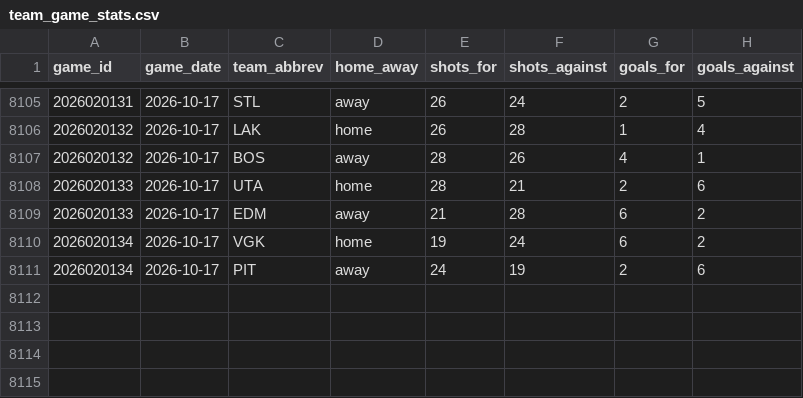
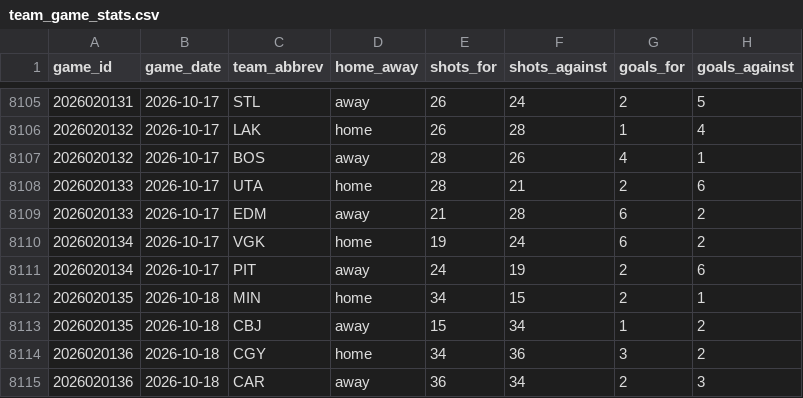
Before and after one commit to naustin1117/oddsAnalyzer, a CSV file: data/team_game_stats.csv, drawn as a sheet; only a part is shown, gaps mark what is left out; the diff names each change by its address in the sheet, - before the commit and + after, or states it on an @@ line.

```diff
--- a/data/team_game_stats.csv
+++ b/data/team_game_stats.csv
+row 8112: 2026020135 | 2026-10-18 | MIN | home | 34 | 15 | 2 | 1
+row 8113: 2026020135 | 2026-10-18 | CBJ | away | 15 | 34 | 1 | 2
+row 8114: 2026020136 | 2026-10-18 | CGY | home | 34 | 36 | 3 | 2
+row 8115: 2026020136 | 2026-10-18 | CAR | away | 36 | 34 | 2 | 3
```
Also changed, not shown: 3 other files.
